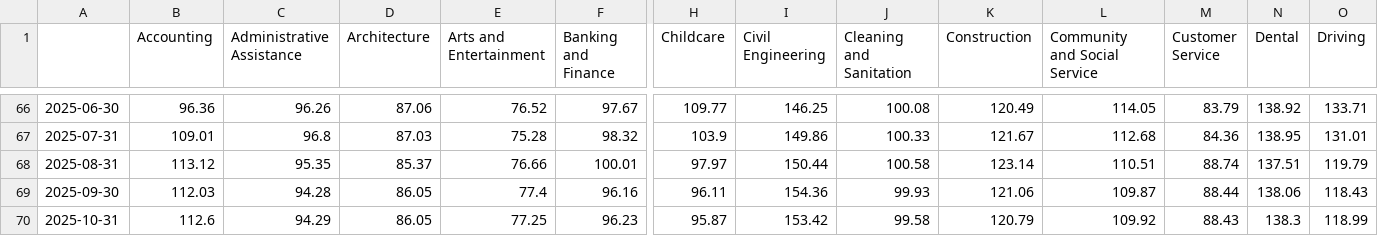
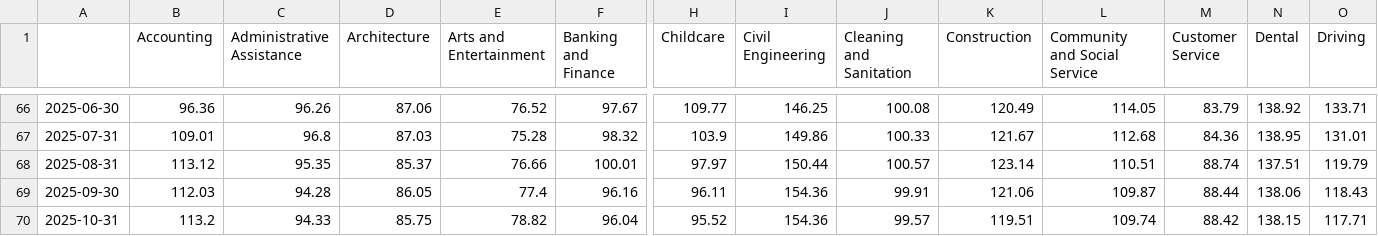
Before and after one commit to scottbar/chart_updates, a CSV file: indeed.csv, drawn as a sheet; only a part is shown, gaps mark what is left out; the diff covers the shown part only; the diff names each change by its address in the sheet, - before the commit and + after, or states it on an @@ line.

```diff
--- a/indeed.csv
+++ b/indeed.csv
-J68 (Cleaning and Sanitation): 100.58
+J68 (Cleaning and Sanitation): 100.57
-J69 (Cleaning and Sanitation): 99.93
+J69 (Cleaning and Sanitation): 99.91
-B70 (Accounting): 112.6
+B70 (Accounting): 113.2
-C70 (Administrative Assistance): 94.29
+C70 (Administrative Assistance): 94.33
-D70 (Architecture): 86.05
+D70 (Architecture): 85.75
-E70 (Arts and Entertainment): 77.25
+E70 (Arts and Entertainment): 78.82
-F70 (Banking and Finance): 96.23
+F70 (Banking and Finance): 96.04
-H70 (Childcare): 95.87
+H70 (Childcare): 95.52
-I70 (Civil Engineering): 153.42
+I70 (Civil Engineering): 154.36
-J70 (Cleaning and Sanitation): 99.58
+J70 (Cleaning and Sanitation): 99.57
-K70 (Construction): 120.79
+K70 (Construction): 119.51
-L70 (Community and Social Service): 109.92
+L70 (Community and Social Service): 109.74
-M70 (Customer Service): 88.43
+M70 (Customer Service): 88.42
-N70 (Dental): 138.3
+N70 (Dental): 138.15
-O70 (Driving): 118.99
+O70 (Driving): 117.71
```
Also changed, not shown: 29 edited cells elsewhere in this file, output_w.csv.
